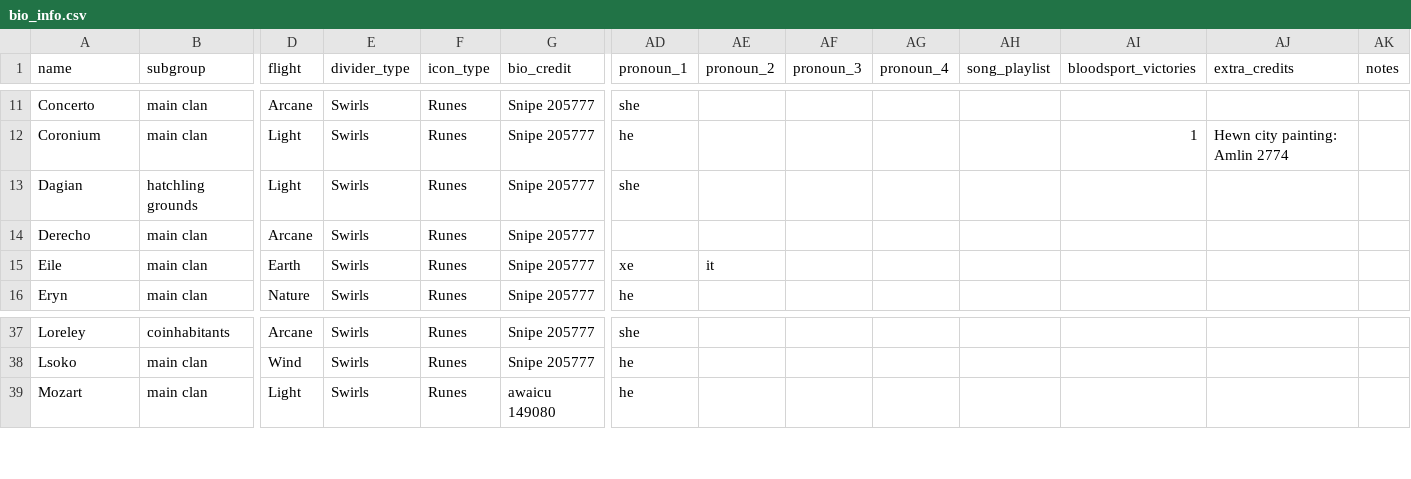
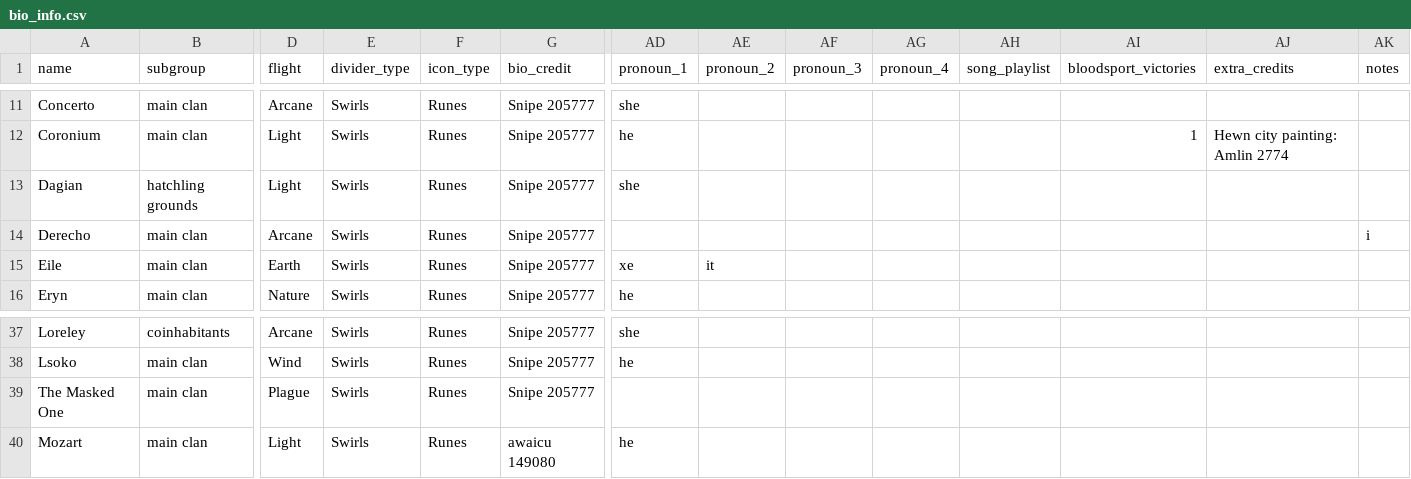
Before and after one commit to snipe-205777/dragon-bios, a CSV file: bio_info.csv, drawn as a sheet; only a part is shown, gaps mark what is left out; rows hold the shown columns only; the diff names each change by its address in the sheet, - before the commit and + after, or states it on an @@ line.

Commit message:
add the Masked One

```diff
--- a/bio_info.csv
+++ b/bio_info.csv
-AK14 (notes): (empty)
+AK14 (notes): i
+row 39: The Masked One | main clan | Plague | Swirls | Runes | Snipe 205777
```
Also changed, not shown: 1 other file.
